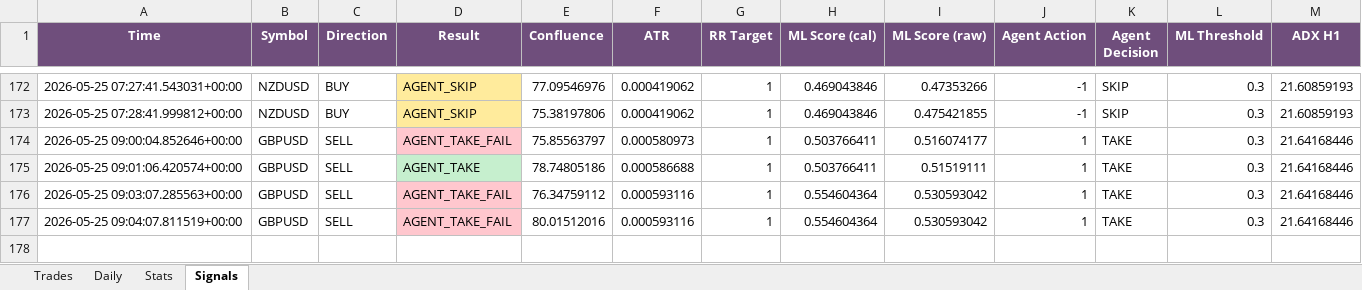
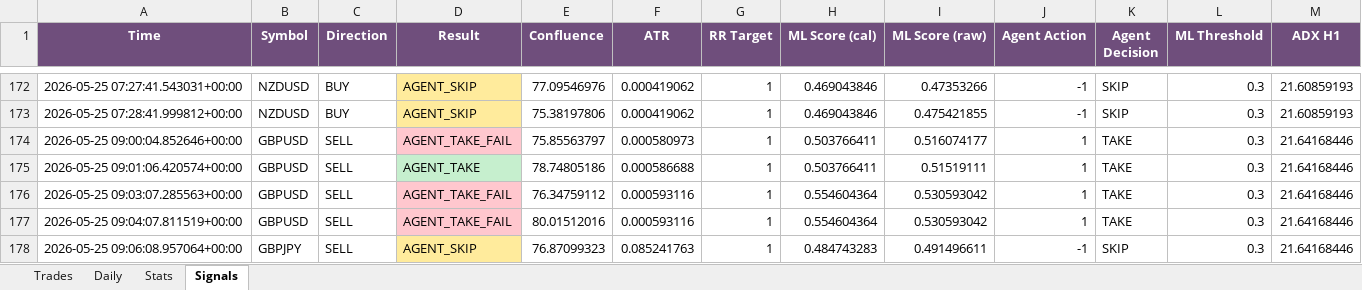
Before and after one commit to Kittipong6081/BOT-FTMO, an Excel workbook: ftmo_trading_bot/logs/ftmo_trades.xlsx, sheet Signals, drawn as a sheet; only a part is shown, gaps mark what is left out; values as stored, in another font and other column widths than the file's, no borders; rows hold the shown columns only; the diff names each change by its address in the sheet, - before the commit and + after, or states it on an @@ line.

Commit message:
no message

```diff
--- a/ftmo_trading_bot/logs/ftmo_trades.xlsx (sheet Signals)
+++ b/ftmo_trading_bot/logs/ftmo_trades.xlsx (sheet Signals)
+row 178: 2026-05-25 09:06:08.957064+00:00 | GBPJPY | SELL | AGENT_SKIP | 76.87099323 | 0.085241763 | 1 | 0.484743283 | 0.491496611 | -1 | SKIP | 0.3 | 21.64168446
```
